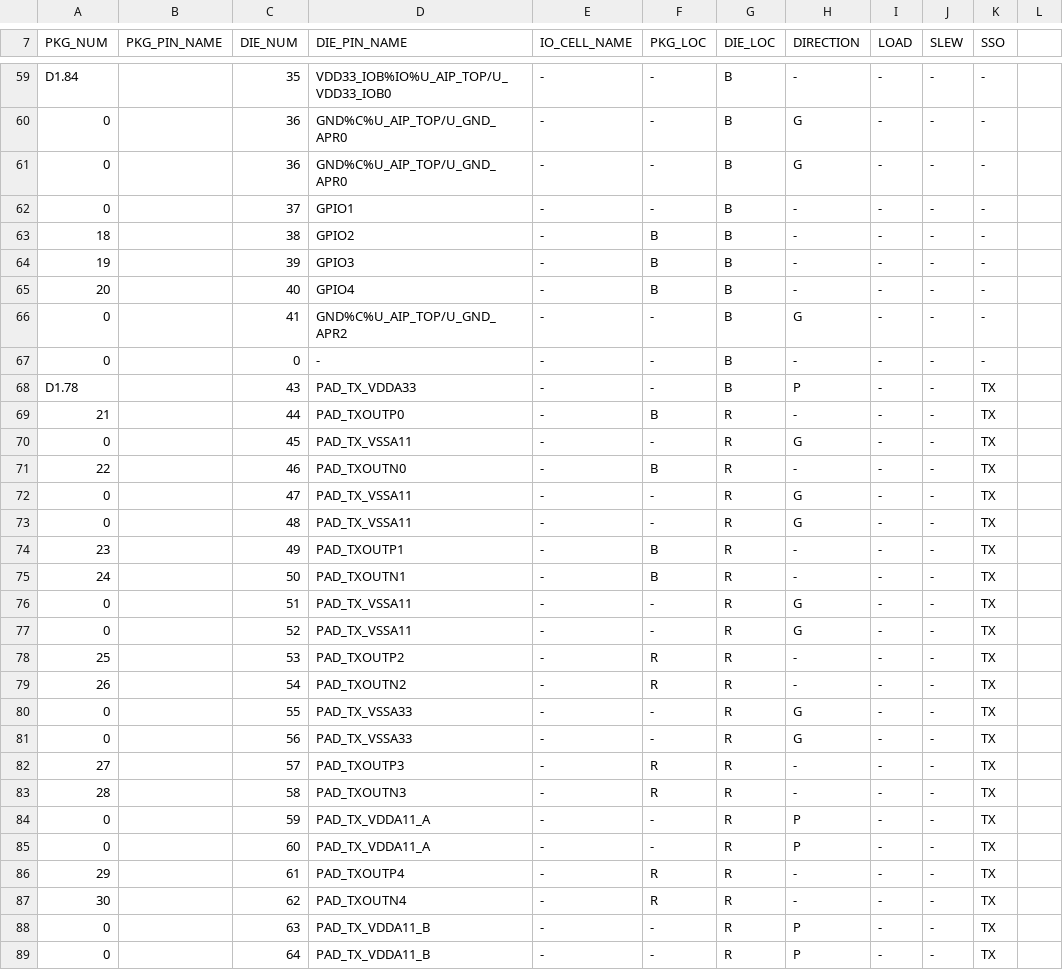
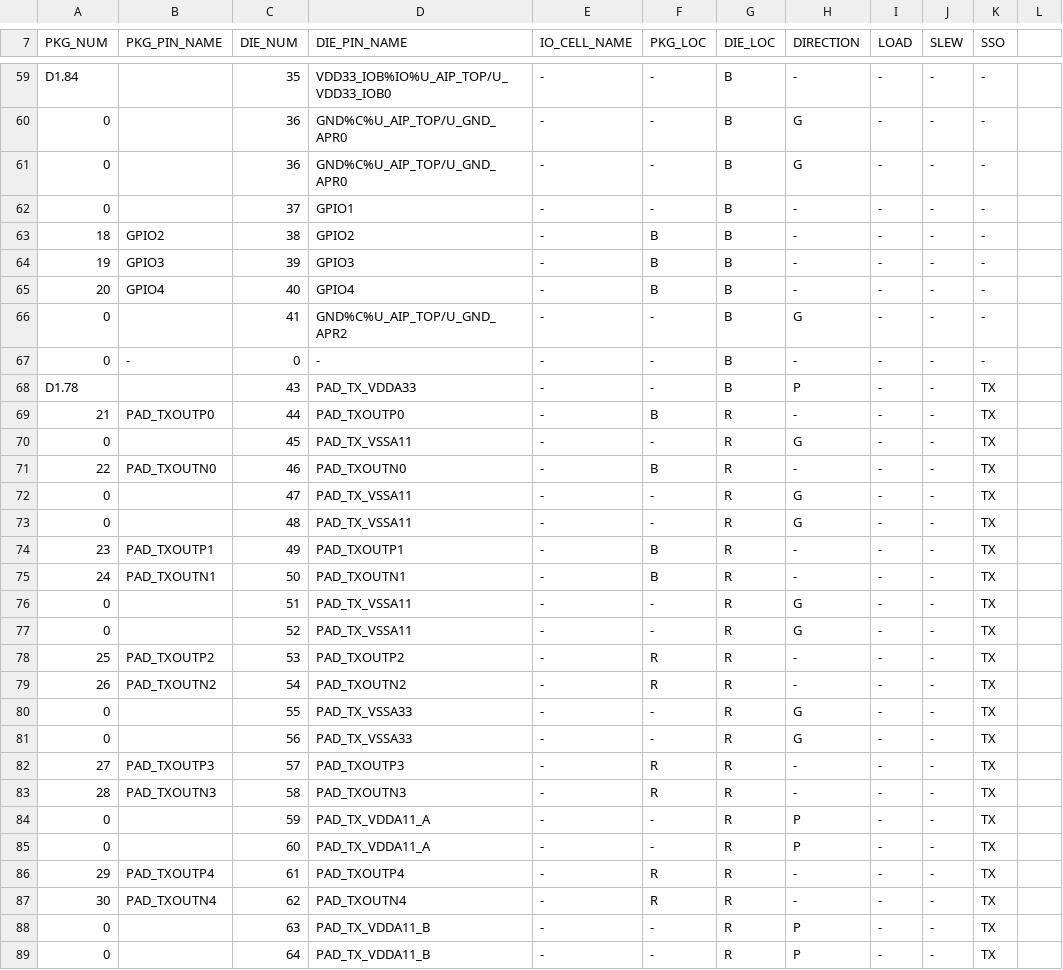
Before and after one commit to kfy123bot/ft_pad_assign, a CSV file: examples/qfn48.8028.pin_list.csv, drawn as a sheet; only a part is shown, gaps mark what is left out; the diff covers the shown part only; the diff names each change by its address in the sheet, - before the commit and + after, or states it on an @@ line.

Commit message:
fix: NC/DOWNBOND normalization, zero-pin validation, DIE_NUM ring reindex
PKG_PIN_NAME rules:
- PKG_PIN_NAME='NC'/'DOWNBOND' now propagates to DIE_PIN_NAME and
  forces DIE_NUM='0' in sanity_check step 0
- PKG_NUM=0 or D1.xx with PKG_PIN_NAME set: WARN and discard (was ERROR)
- DIE_NUM='0'/'-' with unexpected DIE_PIN_NAME: WARN and discard
  (NC and DOWNBOND exempt from this check)

Combined PDF:
- NC shows black box in PKG frame (APR frame skipped), not full skip
- DOWNBOND shows blue box in PKG frame only (no ground symbol)

DIE_NUM reindexing:
- Secondary sort key changed from original DIE_NUM value to CSV row
  order, so new DIE_NUMs follow PKG ring order within each side
- T-side rows appearing before the first L-side row (ring wraparound)
  are pushed to the end of the T-side group

```diff
--- a/examples/qfn48.8028.pin_list.csv
+++ b/examples/qfn48.8028.pin_list.csv
-B63 (PKG_PIN_NAME): (empty)
+B63 (PKG_PIN_NAME): GPIO2
-B64 (PKG_PIN_NAME): (empty)
+B64 (PKG_PIN_NAME): GPIO3
-B65 (PKG_PIN_NAME): (empty)
+B65 (PKG_PIN_NAME): GPIO4
-B67 (PKG_PIN_NAME): (empty)
+B67 (PKG_PIN_NAME): -
-B69 (PKG_PIN_NAME): (empty)
+B69 (PKG_PIN_NAME): PAD_TXOUTP0
-B71 (PKG_PIN_NAME): (empty)
+B71 (PKG_PIN_NAME): PAD_TXOUTN0
-B74 (PKG_PIN_NAME): (empty)
+B74 (PKG_PIN_NAME): PAD_TXOUTP1
-B75 (PKG_PIN_NAME): (empty)
+B75 (PKG_PIN_NAME): PAD_TXOUTN1
-B78 (PKG_PIN_NAME): (empty)
+B78 (PKG_PIN_NAME): PAD_TXOUTP2
-B79 (PKG_PIN_NAME): (empty)
+B79 (PKG_PIN_NAME): PAD_TXOUTN2
-B82 (PKG_PIN_NAME): (empty)
+B82 (PKG_PIN_NAME): PAD_TXOUTP3
-B83 (PKG_PIN_NAME): (empty)
+B83 (PKG_PIN_NAME): PAD_TXOUTN3
-B86 (PKG_PIN_NAME): (empty)
+B86 (PKG_PIN_NAME): PAD_TXOUTP4
-B87 (PKG_PIN_NAME): (empty)
+B87 (PKG_PIN_NAME): PAD_TXOUTN4
```
Also changed, not shown: 41 edited cells elsewhere in this file, examples/qfn40.8803.0505_v3.pin_list.csv, 2 other files.
